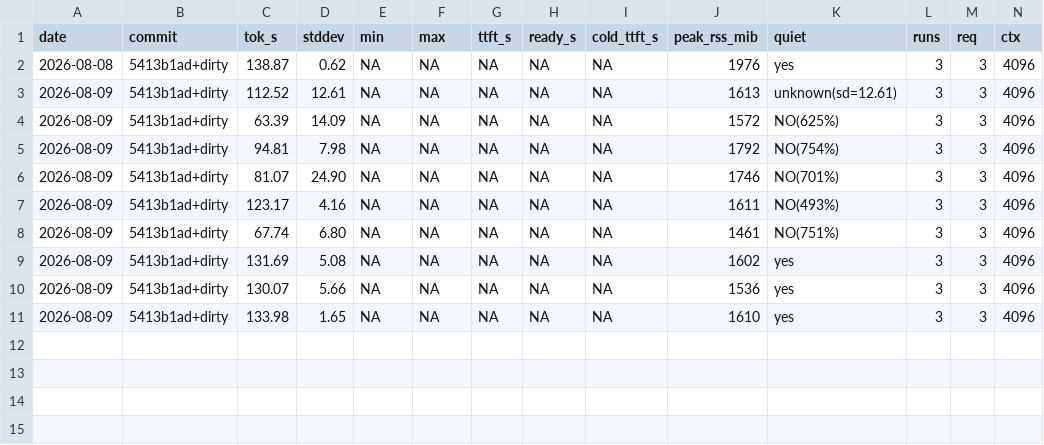
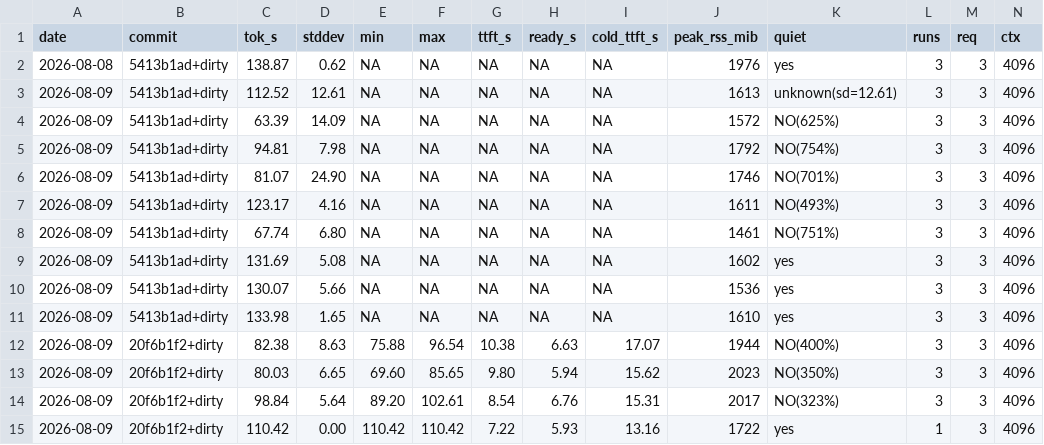
Before and after one commit to rayzor-blade/rayzor, a TSV file: nue/bench/llama-chat-server/history.tsv, drawn as a sheet; only a part is shown; rows hold the shown columns only; the diff names each change by its address in the sheet, - before the commit and + after, or states it on an @@ line.

Commit message:
perf(nue): default the batched prefill attention on, and stop capping it by hand
NUE_FLASH_BATCH was opt-in AND its value was a hard ceiling that the caller
compares with `seqQ <= batchMax()`. Both halves were wrong in practice:

  - Unset meant batchMax()==0, so the default path never used the kernel at
    all. A 500-token prompt took ttft 5.367s -- 93 prompt tok/s, which is the
    same rate as decode, i.e. prefill was getting no batching benefit
    whatsoever. Sampling confirmed it: 314 of ~330 samples in
    librayzor_tensors.dylib (rayon), 11 in the Haxe JIT code.
  - A cap smaller than the prompt silently declines and looks IDENTICAL to the
    feature being off. NUE_FLASH_BATCH=512 against a ~650-token prompt changed
    ttft by 0.001s, which reads as "the win evaporated" rather than "the gate
    rejected it".

Now on by default and effectively uncapped; the real bound is the one
decodeBatch already enforces, declining when baseLen + seqQ exceeds the cache's
maxSeqLen. NUE_FLASH_BATCH=0 disables; any other value is an explicit cap, only
useful for bisecting.

Defaulted on against measurements rather than an eyeballed sample:
  correctness  nue/tests/flashbatch -- row r is BIT-IDENTICAL to decode at
               cacheLen = baseLen + r + 1, 46976 lanes, MHA + GQA, 1/4/8 workers
  quality      nue/bench/eval -- PPL 26.823 on vs 27.238 off over 1530
               positions (not worse), top-1 agreement 89.93%, and the same
               config against itself agrees 100.00% so that figure is signal
  speed        nue/bench/llama-chat, both rows quiet=yes:
                 off      ttft 5.367s  decode 91.97 tok/s
                 default  ttft 1.448s  decode 97.33 tok/s
               3.7x prefill, decode not regressed.

Serving throughput is NOT re-measured here: the box was busy enough that every
attempt came back flagged (323-400% foreign CPU). Mechanically it should not
move -- the server's prompts are ~50 tokens, so seqQ>1 barely occurs and decode
is untouched -- but it is unverified and should be checked on a quiet machine.

Also in nue/bench/eval: fold the per-position scoring from three passes over
the 151936-entry vocab to two (the max pass now also yields the argmax).
Verified bit-identical -- PPL 26.82312067923122 before and after. That loop is
scalar and single threaded while the model's matmuls are pooled, which is why
the process sat near one core during scoring; CPU went 65% -> 292%.

```diff
--- a/nue/bench/llama-chat-server/history.tsv
+++ b/nue/bench/llama-chat-server/history.tsv
+row 12: 2026-08-09 | 20f6b1f2+dirty | 82.38 | 8.63 | 75.88 | 96.54 | 10.38 | 6.63 | 17.07 | 1944 | NO(400%) | 3 | 3 | 4096
+row 13: 2026-08-09 | 20f6b1f2+dirty | 80.03 | 6.65 | 69.60 | 85.65 | 9.80 | 5.94 | 15.62 | 2023 | NO(350%) | 3 | 3 | 4096
+row 14: 2026-08-09 | 20f6b1f2+dirty | 98.84 | 5.64 | 89.20 | 102.61 | 8.54 | 6.76 | 15.31 | 2017 | NO(323%) | 3 | 3 | 4096
+row 15: 2026-08-09 | 20f6b1f2+dirty | 110.42 | 0.00 | 110.42 | 110.42 | 7.22 | 5.93 | 13.16 | 1722 | yes | 1 | 3 | 4096
```
Also changed, not shown: 5 other files.
